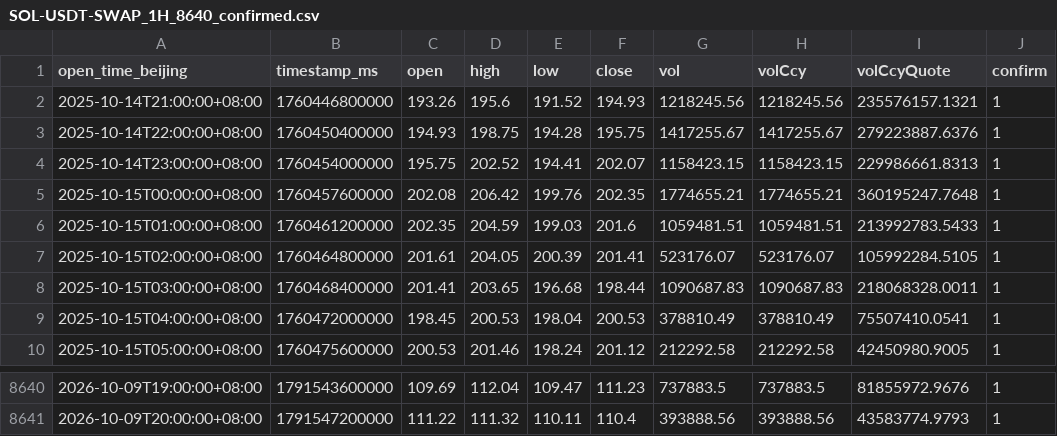
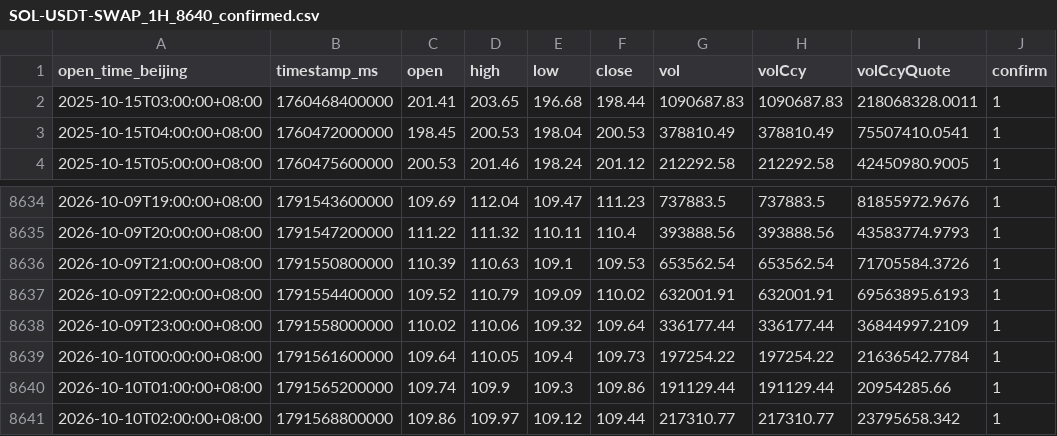
Before and after one commit to JAB18999/Sol_disk, a CSV file: SOL-USDT-SWAP_1H_8640_confirmed.csv, drawn as a sheet; only a part is shown, gaps mark what is left out; removed rows and columns are numbered as before the commit, all else as after; the diff names each change by its address in the sheet, - before the commit and + after, or states it on an @@ line.

```diff
--- a/SOL-USDT-SWAP_1H_8640_confirmed.csv
+++ b/SOL-USDT-SWAP_1H_8640_confirmed.csv
-row 2: 2025-10-14T21:00:00+08:00 | 1760446800000 | 193.26 | 195.6 | 191.52 | 194.93 | 1218245.56 | 1218245.56 | 235576157.1321 | 1
-row 3: 2025-10-14T22:00:00+08:00 | 1760450400000 | 194.93 | 198.75 | 194.28 | 195.75 | 1417255.67 | 1417255.67 | 279223887.6376 | 1
-row 4: 2025-10-14T23:00:00+08:00 | 1760454000000 | 195.75 | 202.52 | 194.41 | 202.07 | 1158423.15 | 1158423.15 | 229986661.8313 | 1
-row 5: 2025-10-15T00:00:00+08:00 | 1760457600000 | 202.08 | 206.42 | 199.76 | 202.35 | 1774655.21 | 1774655.21 | 360195247.7648 | 1
-row 6: 2025-10-15T01:00:00+08:00 | 1760461200000 | 202.35 | 204.59 | 199.03 | 201.6 | 1059481.51 | 1059481.51 | 213992783.5433 | 1
-row 7: 2025-10-15T02:00:00+08:00 | 1760464800000 | 201.61 | 204.05 | 200.39 | 201.41 | 523176.07 | 523176.07 | 105992284.5105 | 1
+row 8636: 2026-10-09T21:00:00+08:00 | 1791550800000 | 110.39 | 110.63 | 109.1 | 109.53 | 653562.54 | 653562.54 | 71705584.3726 | 1
+row 8637: 2026-10-09T22:00:00+08:00 | 1791554400000 | 109.52 | 110.79 | 109.09 | 110.02 | 632001.91 | 632001.91 | 69563895.6193 | 1
+row 8638: 2026-10-09T23:00:00+08:00 | 1791558000000 | 110.02 | 110.06 | 109.32 | 109.64 | 336177.44 | 336177.44 | 36844997.2109 | 1
+row 8639: 2026-10-10T00:00:00+08:00 | 1791561600000 | 109.64 | 110.05 | 109.4 | 109.73 | 197254.22 | 197254.22 | 21636542.7784 | 1
+row 8640: 2026-10-10T01:00:00+08:00 | 1791565200000 | 109.74 | 109.9 | 109.3 | 109.86 | 191129.44 | 191129.44 | 20954285.66 | 1
+row 8641: 2026-10-10T02:00:00+08:00 | 1791568800000 | 109.86 | 109.97 | 109.12 | 109.44 | 217310.77 | 217310.77 | 23795658.342 | 1
```
Also changed, not shown: 1 other file.
